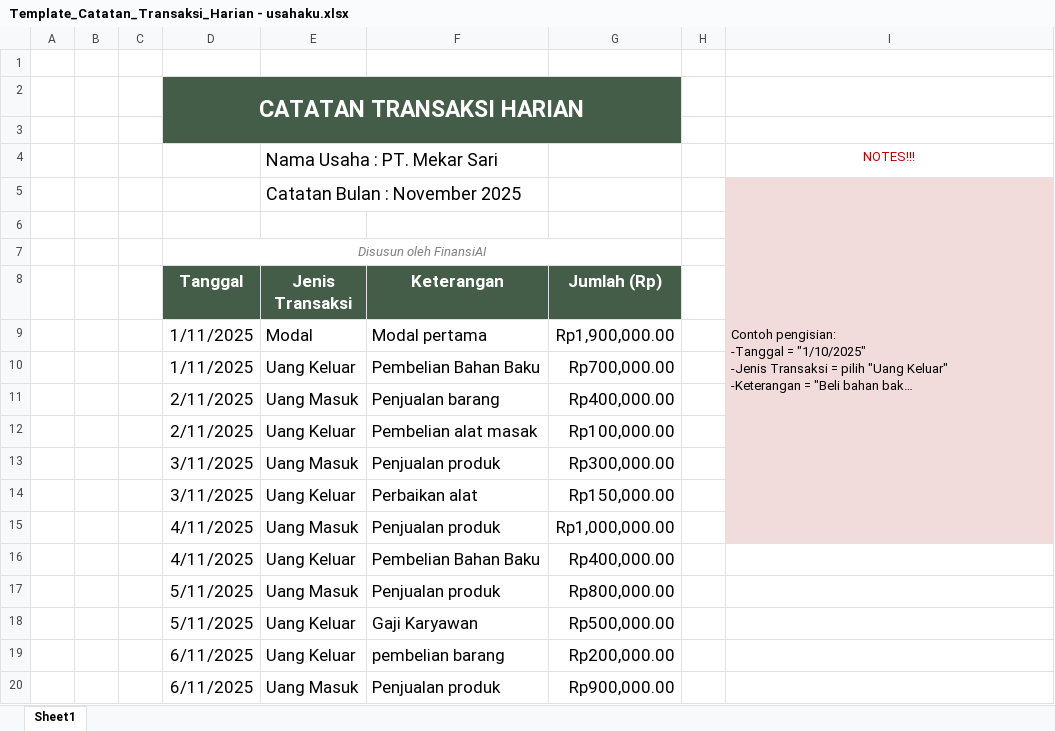
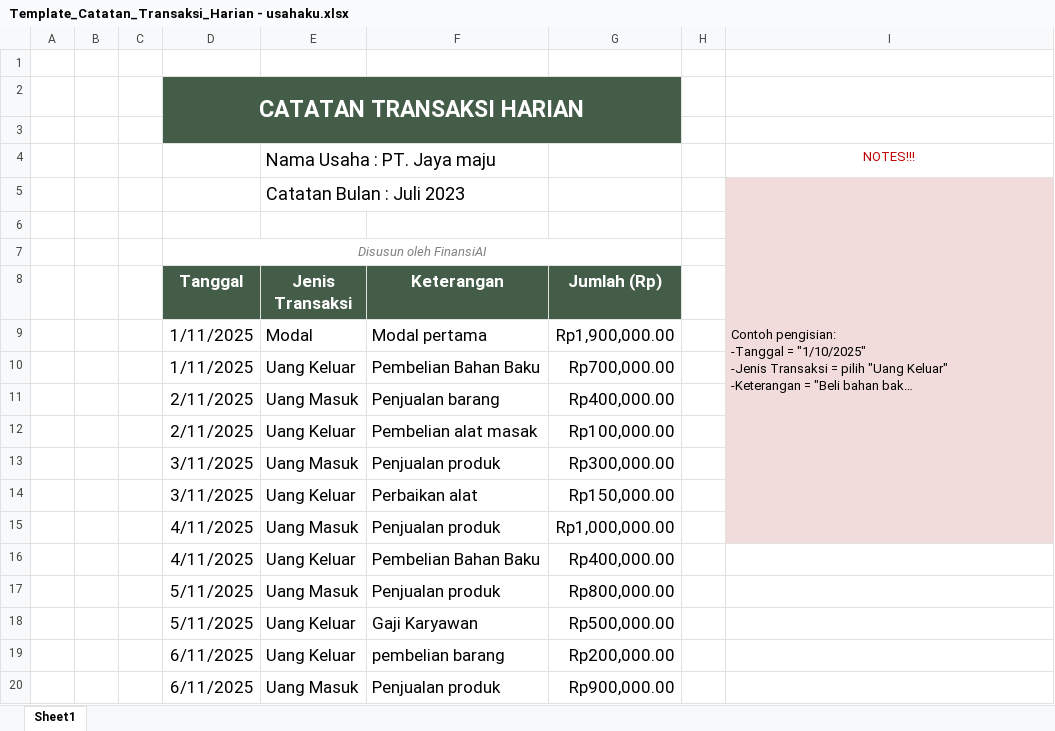
Before and after one commit to galuhromanita/FinansiAI, an Excel workbook: app/uploads/Template_Catatan_Transaksi_Harian - usahaku.xlsx, sheet Sheet1, drawn as a sheet; long unchanged cells end in …; values as stored, in another font and other column widths than the file's, no borders; the diff names each change by its address in the sheet, - before the commit and + after, or states it on an @@ line.

```diff
--- a/app/uploads/Template_Catatan_Transaksi_Harian - usahaku.xlsx (sheet Sheet1)
+++ b/app/uploads/Template_Catatan_Transaksi_Harian - usahaku.xlsx (sheet Sheet1)
-E4 (Jenis Transaksi): Nama Usaha : PT. Mekar Sari
+E4 (Jenis Transaksi): Nama Usaha : PT. Jaya maju
-E5 (Jenis Transaksi): Catatan Bulan : November 2025
+E5 (Jenis Transaksi): Catatan Bulan : Juli 2023
```
Also changed, not shown: app/uploads/Template_2.xlsx, 14 other files.
